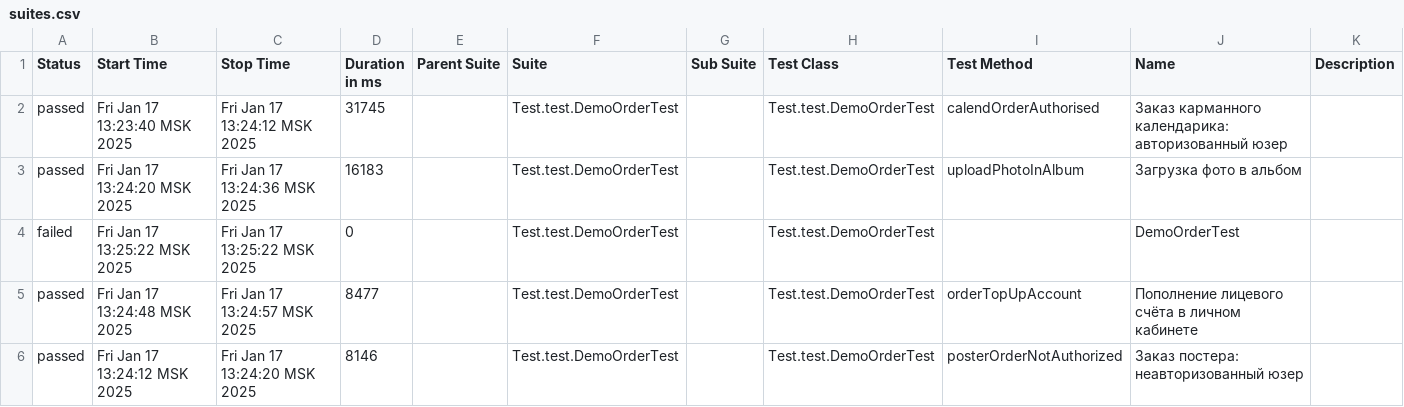
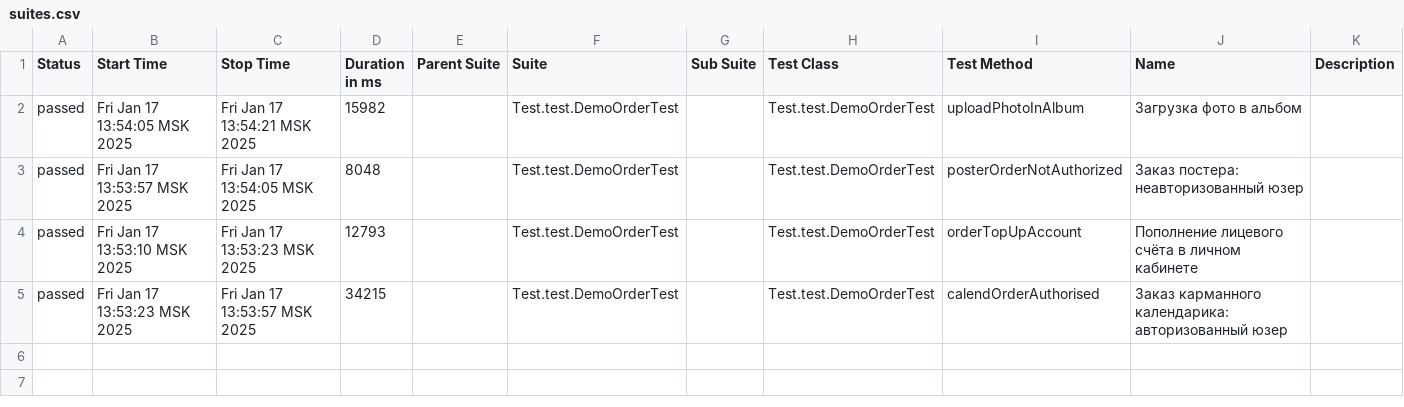
Before and after one commit to MariamPetr/allure-reports-for-web, a CSV file: web-master/allure-maven-plugin/data/suites.csv, drawn as a sheet.

Commit message:
Web Allure Report - master

```diff
--- a/web-master/allure-maven-plugin/data/suites.csv
+++ b/web-master/allure-maven-plugin/data/suites.csv
@@ -1,6 +1,5 @@
 "Status","Start Time","Stop Time","Duration in ms","Parent Suite","Suite","Sub Suite","Test Class","Test Method","Name","Description"
-"passed","Fri Jan 17 13:23:40 MSK 2025","Fri Jan 17 13:24:12 MSK 2025","31745","","Test.test.DemoOrderTest","","Test.test.DemoOrderTest","calendOrderAuthorised","Заказ карманного календарика: авторизованный юзер",""
-"passed","Fri Jan 17 13:24:20 MSK 2025","Fri Jan 17 13:24:36 MSK 2025","16183","","Test.test.DemoOrderTest","","Test.test.DemoOrderTest","uploadPhotoInAlbum","Загрузка фото в альбом",""
-"failed","Fri Jan 17 13:25:22 MSK 2025","Fri Jan 17 13:25:22 MSK 2025","0","","Test.test.DemoOrderTest","","Test.test.DemoOrderTest","","DemoOrderTest",""
-"passed","Fri Jan 17 13:24:48 MSK 2025","Fri Jan 17 13:24:57 MSK 2025","8477","","Test.test.DemoOrderTest","","Test.test.DemoOrderTest","orderTopUpAccount","Пополнение лицевого счёта в личном кабинете",""
-"passed","Fri Jan 17 13:24:12 MSK 2025","Fri Jan 17 13:24:20 MSK 2025","8146","","Test.test.DemoOrderTest","","Test.test.DemoOrderTest","posterOrderNotAuthorized","Заказ постера: неавторизованный юзер",""
+"passed","Fri Jan 17 13:54:05 MSK 2025","Fri Jan 17 13:54:21 MSK 2025","15982","","Test.test.DemoOrderTest","","Test.test.DemoOrderTest","uploadPhotoInAlbum","Загрузка фото в альбом",""
+"passed","Fri Jan 17 13:53:57 MSK 2025","Fri Jan 17 13:54:05 MSK 2025","8048","","Test.test.DemoOrderTest","","Test.test.DemoOrderTest","posterOrderNotAuthorized","Заказ постера: неавторизованный юзер",""
+"passed","Fri Jan 17 13:53:10 MSK 2025","Fri Jan 17 13:53:23 MSK 2025","12793","","Test.test.DemoOrderTest","","Test.test.DemoOrderTest","orderTopUpAccount","Пополнение лицевого счёта в личном кабинете",""
+"passed","Fri Jan 17 13:53:23 MSK 2025","Fri Jan 17 13:53:57 MSK 2025","34215","","Test.test.DemoOrderTest","","Test.test.DemoOrderTest","calendOrderAuthorised","Заказ карманного календарика: авторизованный юзер",""
```
Also changed, not shown: 29 other files.
